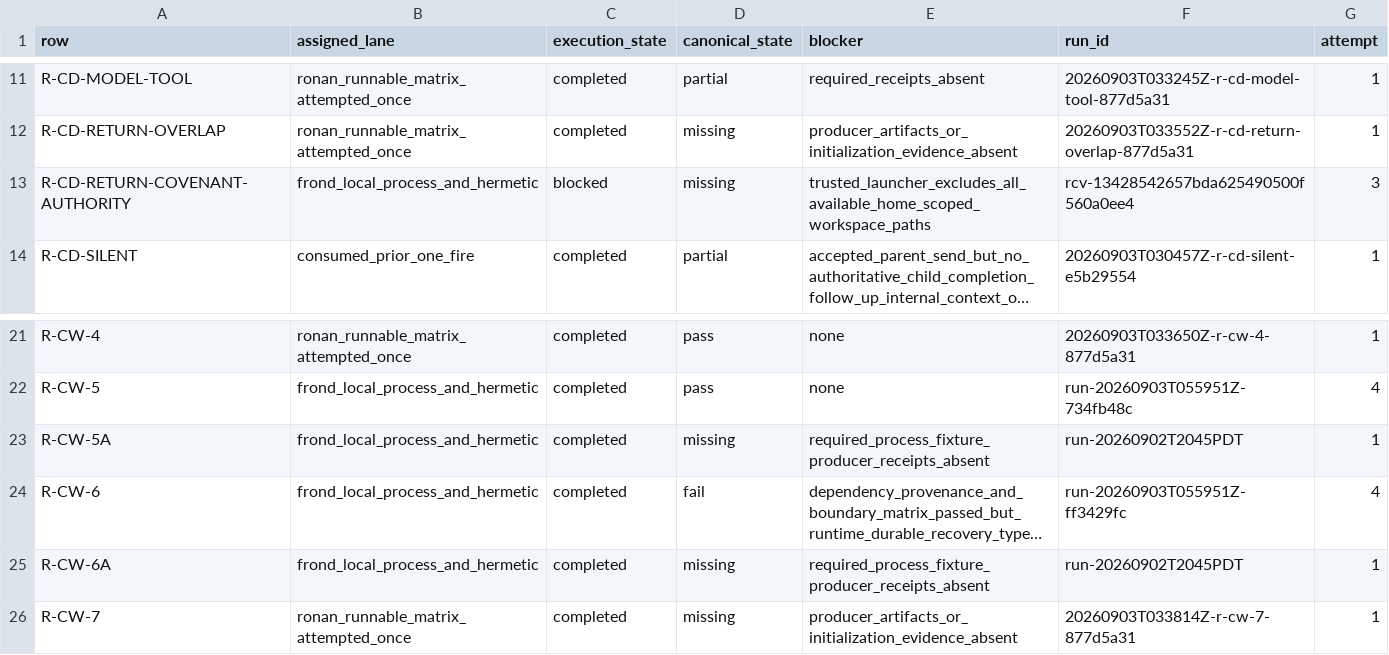
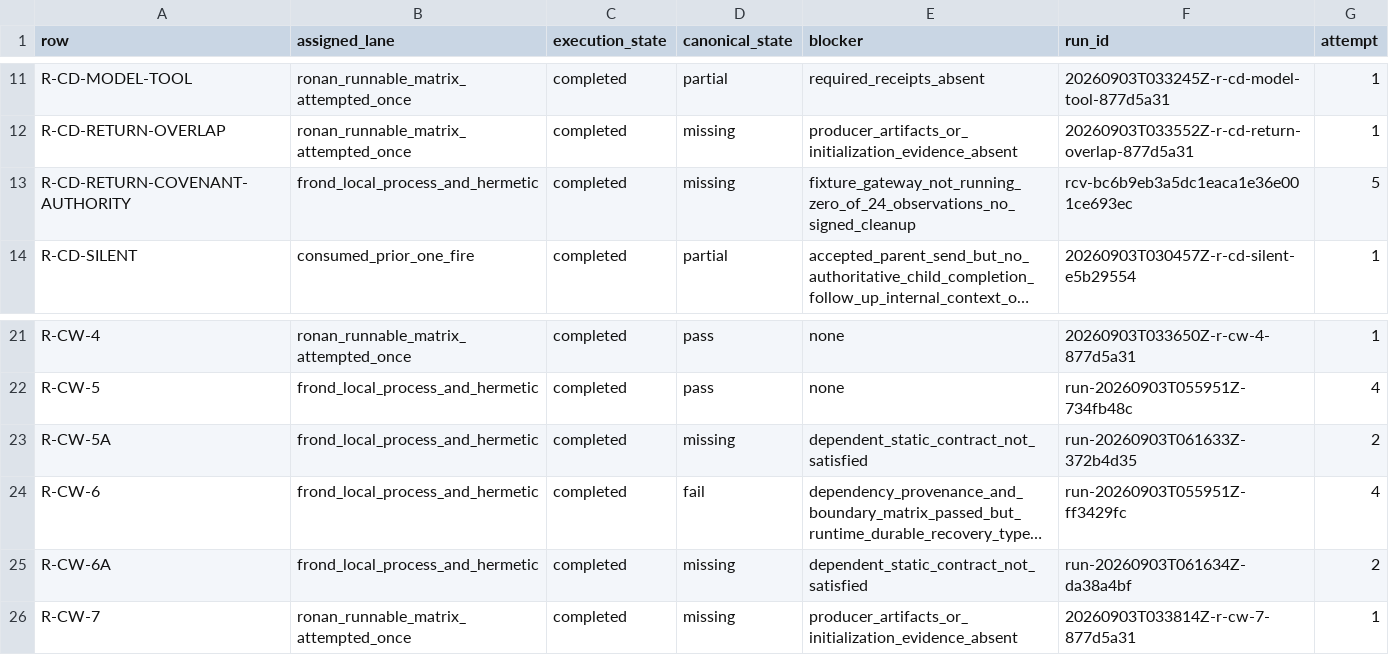
Before and after one commit to karmaterminal/karmaterminal-openclaw-docs, a TSV file: PROOFS/5035aac3a96df18f0a5d5a5c3e91a516a32daf32/ROW-LEDGER.tsv, drawn as a sheet; only a part is shown, gaps mark what is left out; long unchanged cells end in …; the diff names each change by its address in the sheet, - before the commit and + after, or states it on an @@ line.

```diff
--- a/PROOFS/5035aac3a96df18f0a5d5a5c3e91a516a32daf32/ROW-LEDGER.tsv
+++ b/PROOFS/5035aac3a96df18f0a5d5a5c3e91a516a32daf32/ROW-LEDGER.tsv
-C13 (execution_state): blocked
+C13 (execution_state): completed
-E13 (blocker): trusted_launcher_excludes_all_available_home_scoped_workspace_paths
+E13 (blocker): fixture_gateway_not_running_zero_of_24_observations_no_signed_cleanup
-F13 (run_id): rcv-13428542657bda625490500f560a0ee4
+F13 (run_id): rcv-bc6b9eb3a5dc1eaca1e36e001ce693ec
-G13 (attempt): 3
+G13 (attempt): 5
-E23 (blocker): required_process_fixture_producer_receipts_absent
+E23 (blocker): dependent_static_contract_not_satisfied
-F23 (run_id): run-20260902T2045PDT
+F23 (run_id): run-20260903T061633Z-372b4d35
-G23 (attempt): 1
+G23 (attempt): 2
-E25 (blocker): required_process_fixture_producer_receipts_absent
+E25 (blocker): dependent_static_contract_not_satisfied
-F25 (run_id): run-20260902T2045PDT
+F25 (run_id): run-20260903T061634Z-da38a4bf
-G25 (attempt): 1
+G25 (attempt): 2
```
Also changed, not shown: 15 other files.
